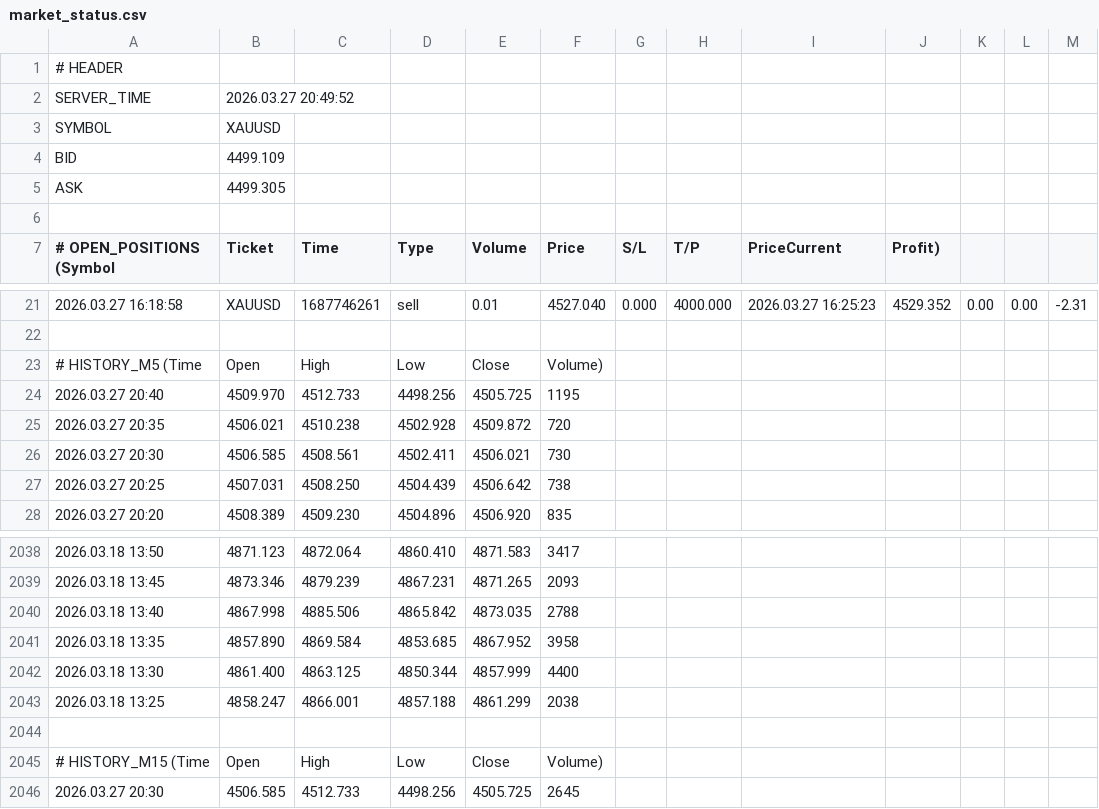
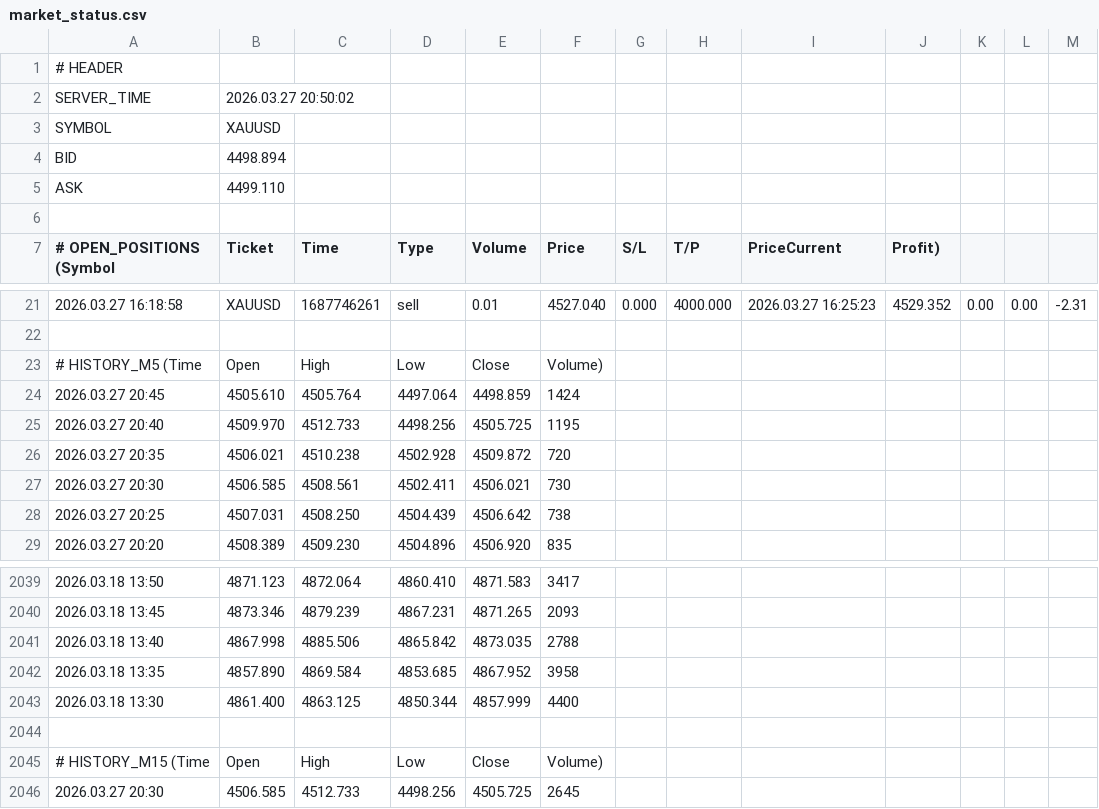
Before and after one commit to ramdanidian/Analisa-Market, a CSV file: market_status.csv, drawn as a sheet; only a part is shown, gaps mark what is left out.

Commit message:
Final Fix v4.81

```diff
--- a/market_status.csv
+++ b/market_status.csv
@@ -1,6 +1,6 @@
 # HEADER
-SERVER_TIME,2026.03.27 20:49:52
+SERVER_TIME,2026.03.27 20:50:02
 SYMBOL,XAUUSD
-BID,4499.109
-ASK,4499.305
+BID,4498.894
+ASK,4499.110
 
@@ -23,2 +23,3 @@ ASK,4499.305
 # HISTORY_M5 (Time,Open,High,Low,Close,Volume)
+2026.03.27 20:45,4505.610,4505.764,4497.064,4498.859,1424
 2026.03.27 20:40,4509.970,4512.733,4498.256,4505.725,1195
@@ -2042,3 +2043,2 @@ ASK,4499.305
 2026.03.18 13:30,4861.400,4863.125,4850.344,4857.999,4400
-2026.03.18 13:25,4858.247,4866.001,4857.188,4861.299,2038
 
```
